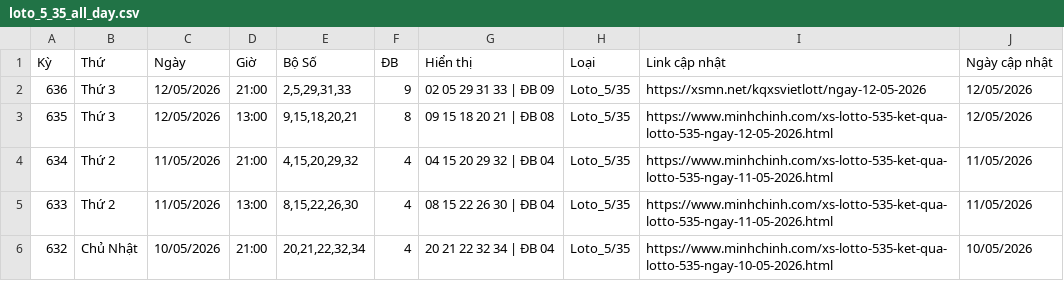
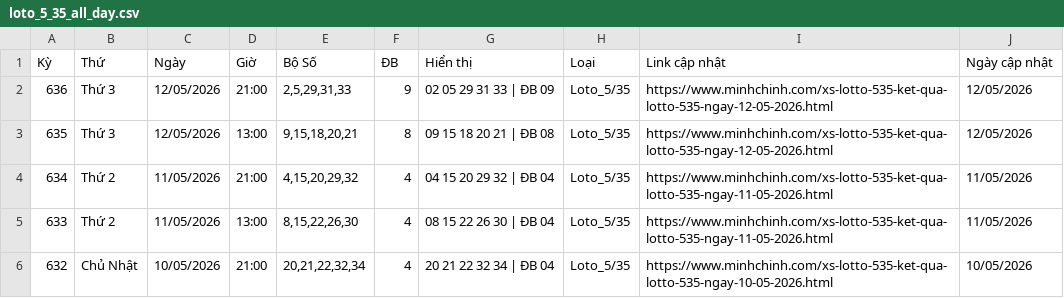
Before and after one commit to LuongTanDat/VietlotFast, a CSV file: data/canonical/loto_5_35_all_day.csv, drawn as a sheet; only a part is shown.

```diff
--- a/data/canonical/loto_5_35_all_day.csv
+++ b/data/canonical/loto_5_35_all_day.csv
@@ -1,3 +1,3 @@
 Kỳ,Thứ,Ngày,Giờ,Bộ Số,ĐB,Hiển thị,Loại,Link cập nhật,Ngày cập nhật
-636,Thứ 3,12/05/2026,21:00,"2,5,29,31,33",9,02 05 29 31 33 | ĐB 09,Loto_5/35,https://xsmn.net/kqxsvietlott/ngay-12-05-2026,12/05/2026
+636,Thứ 3,12/05/2026,21:00,"2,5,29,31,33",9,02 05 29 31 33 | ĐB 09,Loto_5/35,https://www.minhchinh.com/xs-lotto-535-ket-qua-lotto-535-ngay-12-05-2026.html,12/05/2026
 635,Thứ 3,12/05/2026,13:00,"9,15,18,20,21",8,09 15 18 20 21 | ĐB 08,Loto_5/35,https://www.minhchinh.com/xs-lotto-535-ket-qua-lotto-535-ngay-12-05-2026.html,12/05/2026
```
Also changed, not shown: data/canonical/power_6_55_all_day.csv, data/exports/scoring/keno_number_scoring_full_latest.csv, 17 other files.
